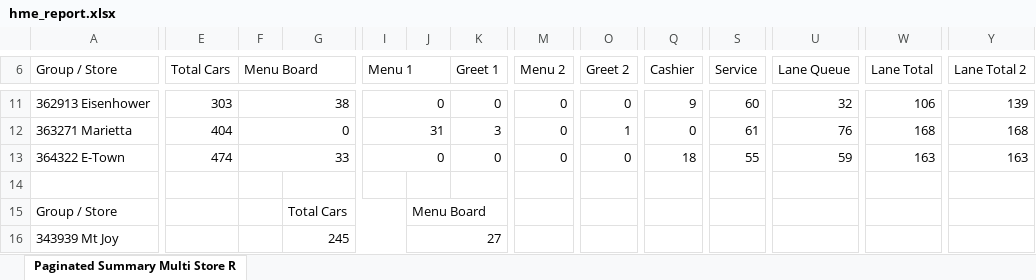
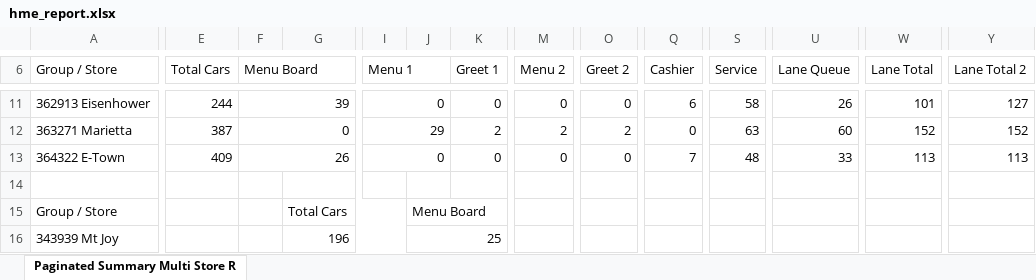
Before and after one commit to samargunners/Dunkin-sales-summary, an Excel workbook: data/hme/raw/hme_report.xlsx, sheet Paginated Summary Multi Store R, drawn as a sheet; only a part is shown, gaps mark what is left out; values as stored, in another font and other column widths than the file's, no cell formats; charts and pictures not drawn; the diff covers the shown part only; the diff names each change by its address in the sheet, - before the commit and + after, or states it on an @@ line.

```diff
--- a/data/hme/raw/hme_report.xlsx (sheet Paginated Summary Multi Store R)
+++ b/data/hme/raw/hme_report.xlsx (sheet Paginated Summary Multi Store R)
-E11 (Total Cars): 303
+E11 (Total Cars): 244
-F11 (Menu Board): 38
+F11 (Menu Board): 39
-Q11 (Cashier): 9
+Q11 (Cashier): 6
-S11 (Service): 60
+S11 (Service): 58
-U11 (Lane Queue): 32
+U11 (Lane Queue): 26
-W11 (Lane Total): 106
+W11 (Lane Total): 101
-Y11 (Lane Total 2): 139
+Y11 (Lane Total 2): 127
-E12 (Total Cars): 404
+E12 (Total Cars): 387
-I12 (Menu 1): 31
+I12 (Menu 1): 29
-K12 (Greet 1): 3
+K12 (Greet 1): 2
-M12 (Menu 2): 0
+M12 (Menu 2): 2
-O12 (Greet 2): 1
+O12 (Greet 2): 2
-S12 (Service): 61
+S12 (Service): 63
-U12 (Lane Queue): 76
+U12 (Lane Queue): 60
-W12 (Lane Total): 168
+W12 (Lane Total): 152
-Y12 (Lane Total 2): 168
+Y12 (Lane Total 2): 152
-E13 (Total Cars): 474
+E13 (Total Cars): 409
-F13 (Menu Board): 33
+F13 (Menu Board): 26
-Q13 (Cashier): 18
+Q13 (Cashier): 7
-S13 (Service): 55
+S13 (Service): 48
-U13 (Lane Queue): 59
+U13 (Lane Queue): 33
-W13 (Lane Total): 163
+W13 (Lane Total): 113
-Y13 (Lane Total 2): 163
+Y13 (Lane Total 2): 113
-G16: 245
+G16: 196
-J16: 27
+J16: 25
```
Also changed, not shown: 14 added rows, 14 removed rows and 124 edited cells elsewhere in this sheet, cell formats, data/hme/transformed/hme_transformed.xlsx.
